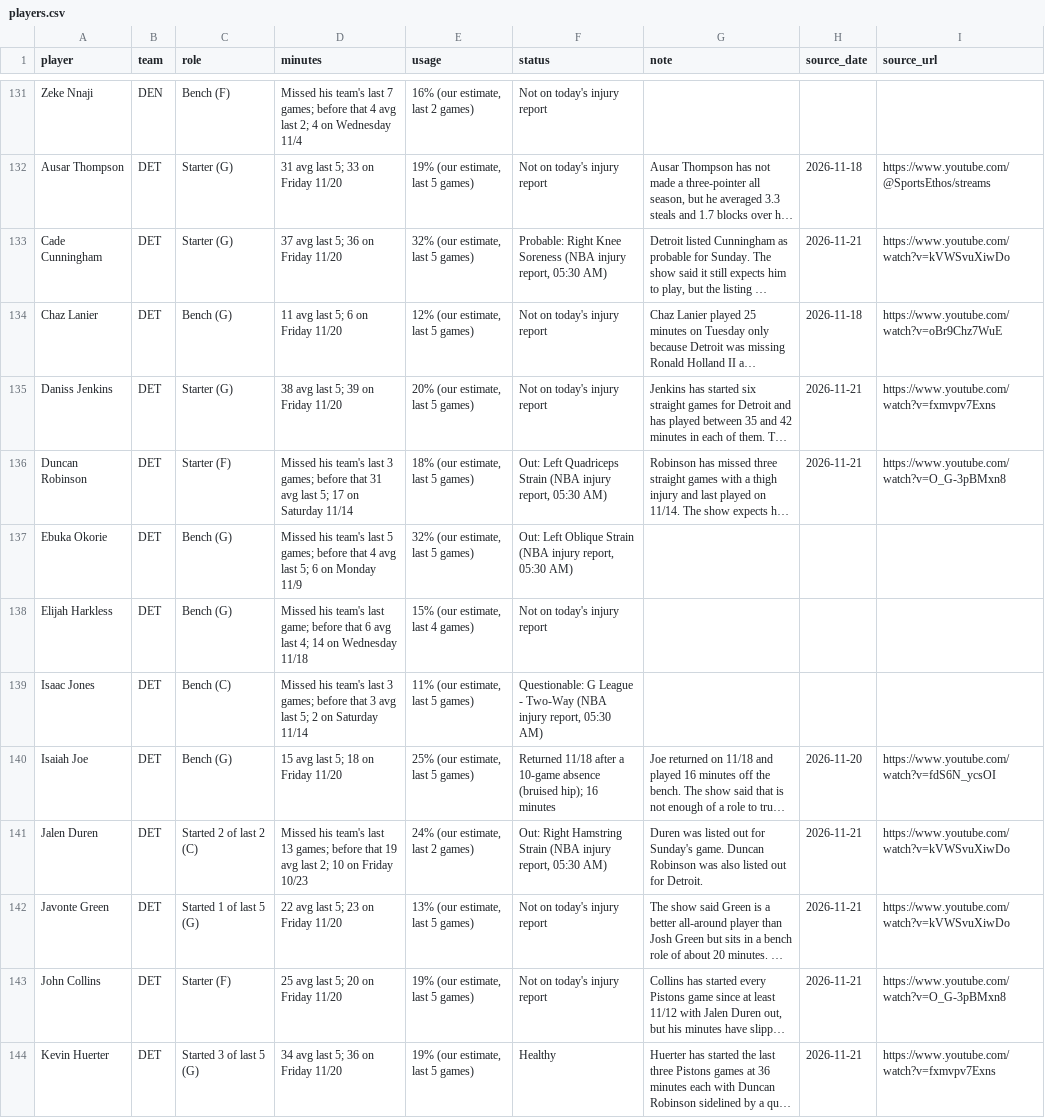
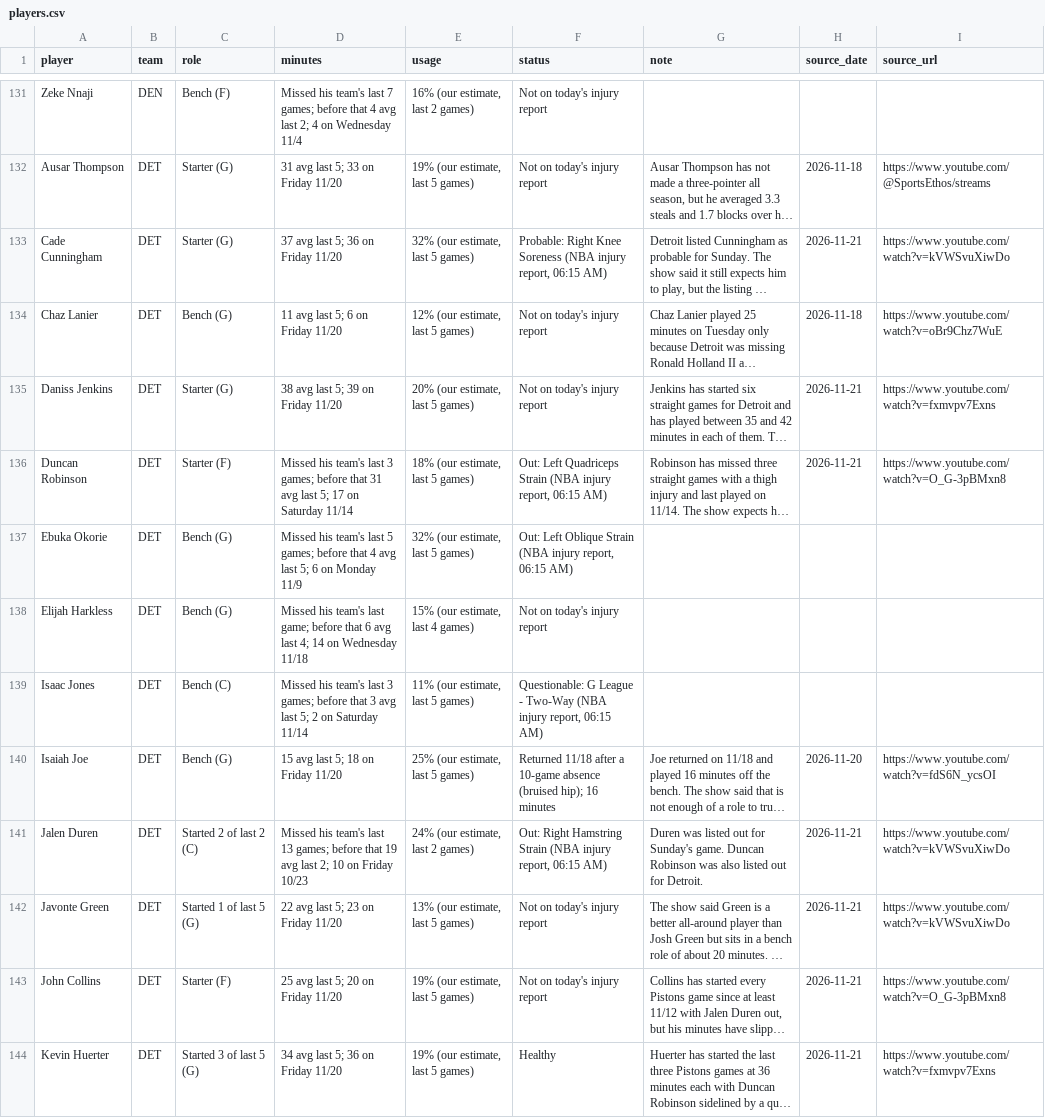
Before and after one commit to nascardataguy2/nba-2026-27, a CSV file: data/players.csv, drawn as a sheet; only a part is shown, gaps mark what is left out; long unchanged cells end in …; the diff covers the shown part only; the diff names each change by its address in the sheet, - before the commit and + after, or states it on an @@ line.

```diff
--- a/data/players.csv
+++ b/data/players.csv
-F133 (status): …injury report, 05:30 AM)
+F133 (status): …injury report, 06:15 AM)
-F136 (status): …injury report, 05:30 AM)
+F136 (status): …injury report, 06:15 AM)
-F137 (status): …injury report, 05:30 AM)
+F137 (status): …injury report, 06:15 AM)
-F139 (status): …injury report, 05:30 AM)
+F139 (status): …injury report, 06:15 AM)
-F141 (status): …injury report, 05:30 AM)
+F141 (status): …injury report, 06:15 AM)
```
Also changed, not shown: 48 edited cells elsewhere in this file, data/injuries.csv, 12 other files.
